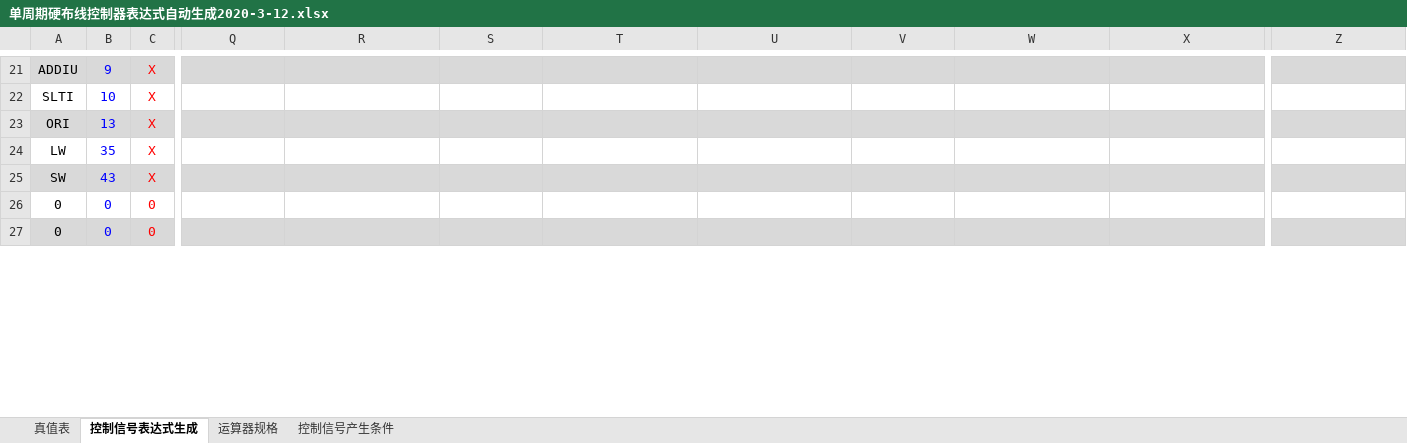
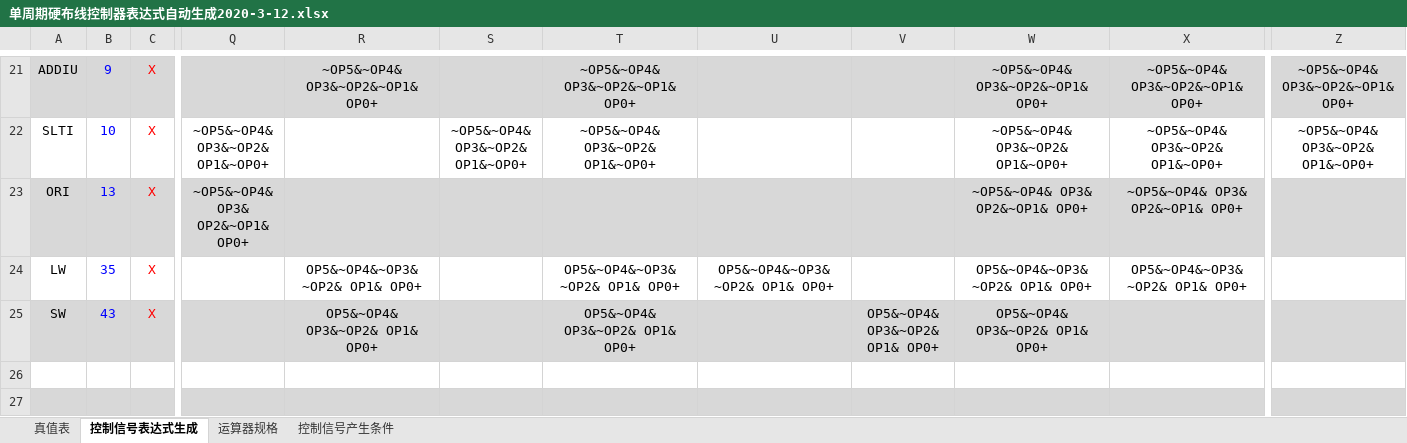
Before and after one commit to SKTT1Ryze/hust_computer_composition_lab, an Excel workbook: 课设/单周期硬布线控制器表达式自动生成2020-3-12.xlsx, sheet 控制信号表达式生成, drawn as a sheet; only a part is shown, gaps mark what is left out; values as stored, in another font and other column widths than the file's, no borders; charts and pictures and conditional formats not drawn; rows hold the shown columns only; the diff covers the shown part only; the diff names each change by its address in the sheet, - before the commit and + after, or states it on an @@ line.

```diff
--- a/课设/单周期硬布线控制器表达式自动生成2020-3-12.xlsx (sheet 控制信号表达式生成)
+++ b/课设/单周期硬布线控制器表达式自动生成2020-3-12.xlsx (sheet 控制信号表达式生成)
-R21: (empty)
+R21: ~OP5&~OP4& OP3&~OP2&~OP1& OP0+
-T21: (empty)
+T21: ~OP5&~OP4& OP3&~OP2&~OP1& OP0+
-W21: (empty)
+W21: ~OP5&~OP4& OP3&~OP2&~OP1& OP0+
-X21: (empty)
+X21: ~OP5&~OP4& OP3&~OP2&~OP1& OP0+
-Z21: (empty)
+Z21: ~OP5&~OP4& OP3&~OP2&~OP1& OP0+
-Q22: (empty)
+Q22: ~OP5&~OP4& OP3&~OP2& OP1&~OP0+
-S22: (empty)
+S22: ~OP5&~OP4& OP3&~OP2& OP1&~OP0+
-T22: (empty)
+T22: ~OP5&~OP4& OP3&~OP2& OP1&~OP0+
-W22: (empty)
+W22: ~OP5&~OP4& OP3&~OP2& OP1&~OP0+
-X22: (empty)
+X22: ~OP5&~OP4& OP3&~OP2& OP1&~OP0+
-Z22: (empty)
+Z22: ~OP5&~OP4& OP3&~OP2& OP1&~OP0+
-Q23: (empty)
+Q23: ~OP5&~OP4& OP3& OP2&~OP1& OP0+
-W23: (empty)
+W23: ~OP5&~OP4& OP3& OP2&~OP1& OP0+
-X23: (empty)
+X23: ~OP5&~OP4& OP3& OP2&~OP1& OP0+
-R24: (empty)
+R24: OP5&~OP4&~OP3&~OP2& OP1& OP0+
-T24: (empty)
+T24: OP5&~OP4&~OP3&~OP2& OP1& OP0+
-U24: (empty)
+U24: OP5&~OP4&~OP3&~OP2& OP1& OP0+
-W24: (empty)
+W24: OP5&~OP4&~OP3&~OP2& OP1& OP0+
-X24: (empty)
+X24: OP5&~OP4&~OP3&~OP2& OP1& OP0+
-R25: (empty)
+R25: OP5&~OP4& OP3&~OP2& OP1& OP0+
-T25: (empty)
+T25: OP5&~OP4& OP3&~OP2& OP1& OP0+
-V25: (empty)
+V25: OP5&~OP4& OP3&~OP2& OP1& OP0+
-W25: (empty)
+W25: OP5&~OP4& OP3&~OP2& OP1& OP0+
-row 26: 0 | 0 | 0
+row 26: (empty)
-row 27: 0 | 0 | 0
+row 27: (empty)
```
Also changed, not shown: 1 added row, 1 removed row and 74 edited cells elsewhere in this sheet, sheet 真值表, formulas that keep their value, hidden cells, charts or pictures.
